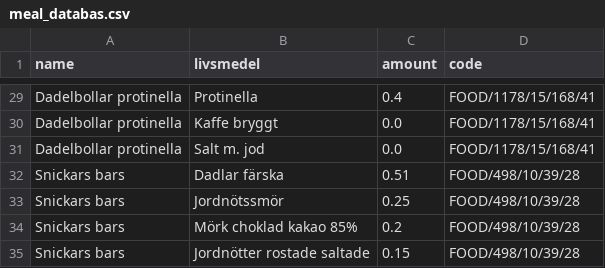
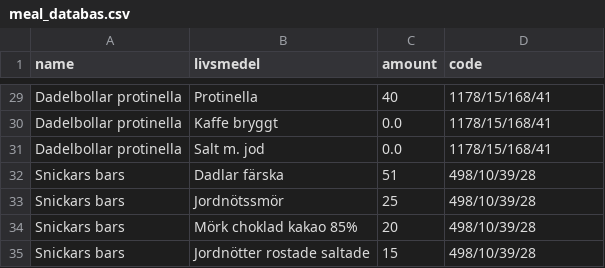
Before and after one commit to liecha/illuminateMe_dreamBoard, a CSV file: data/meal_databas.csv, drawn as a sheet; only a part is shown, gaps mark what is left out; the diff covers the shown part only; the diff names each change by its address in the sheet, - before the commit and + after, or states it on an @@ line.

```diff
--- a/data/meal_databas.csv
+++ b/data/meal_databas.csv
-C29 (amount): 0.4
+C29 (amount): 40
-D29:D31 (code): FOOD/1178/15/168/41
+D29:D31 (code): 1178/15/168/41
-C32 (amount): 0.51
+C32 (amount): 51
-D32:D35 (code): FOOD/498/10/39/28
+D32:D35 (code): 498/10/39/28
-C33 (amount): 0.25
+C33 (amount): 25
-C34 (amount): 0.2
+C34 (amount): 20
-C35 (amount): 0.15
+C35 (amount): 15
```
Also changed, not shown: 52 edited cells elsewhere in this file, data/irl_calendars/food_irl.csv, data/irl_calendars/training_irl.csv, 15 other files.
